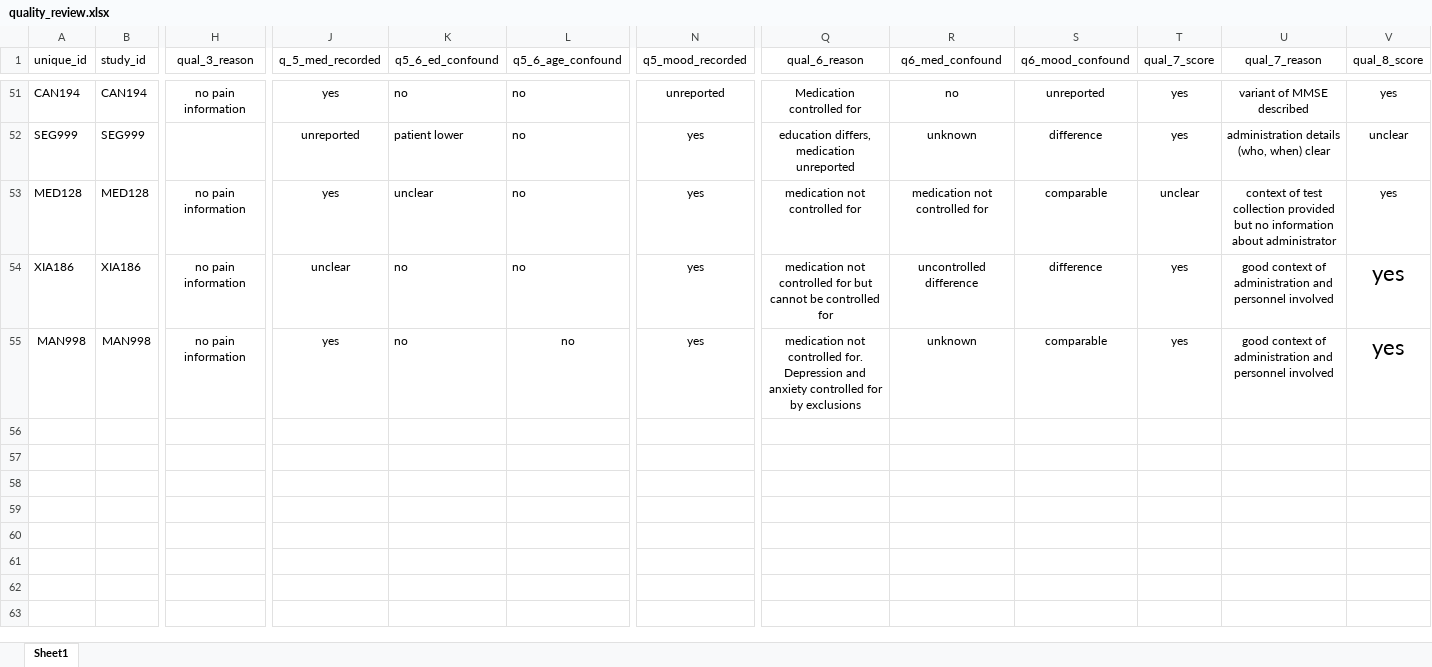
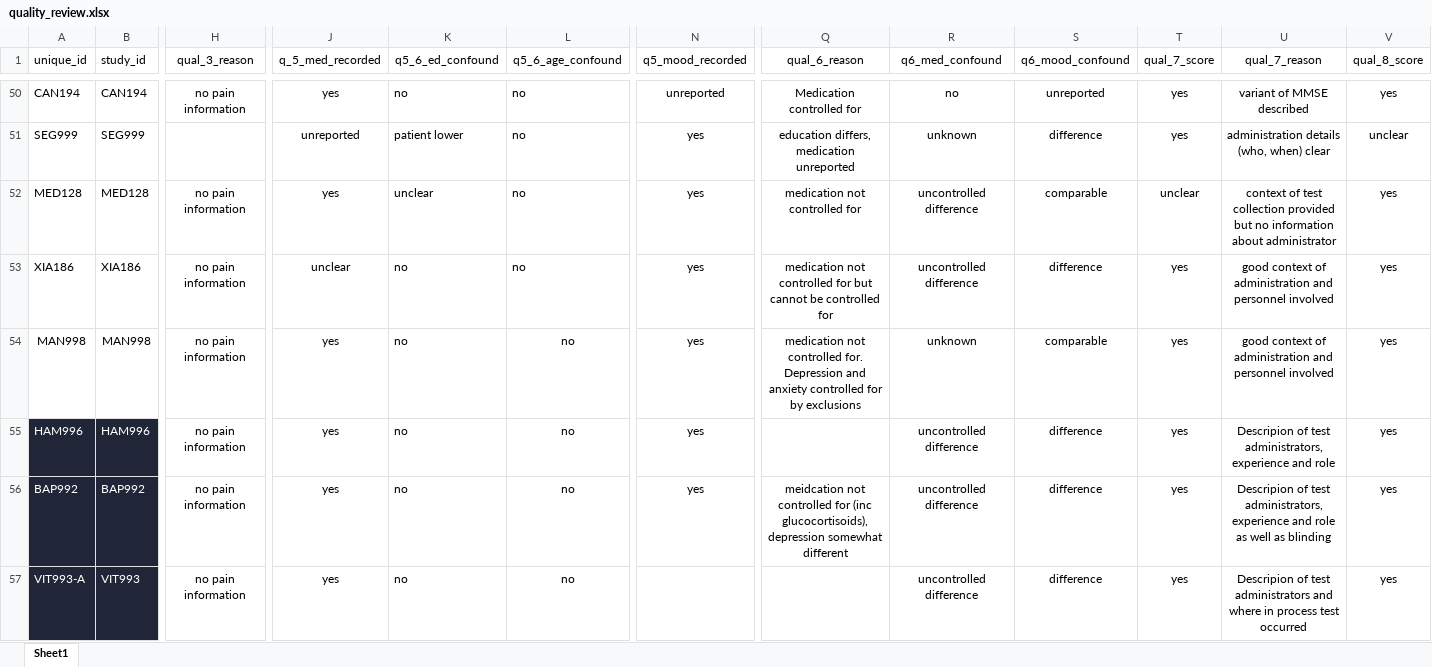
Before and after one commit to alexfradera/DCLIN_SR, an Excel workbook: quality_review.xlsx, sheet Sheet1, drawn as a sheet; only a part is shown, gaps mark what is left out; values as stored, in another font and other column widths than the file's, no borders; addresses are those after the commit; rows hold the shown columns only; the diff covers the shown part only; the diff names each change by its address in the sheet, - before the commit and + after, or states it on an @@ line.

Commit message:
Update to some datasheets Mainly adding to .rmds - text primarily

```diff
--- a/quality_review.xlsx (sheet Sheet1)
+++ b/quality_review.xlsx (sheet Sheet1)
-R52 (q6_med_confound): medication not controlled for
+R52 (q6_med_confound): uncontrolled difference
@@ V53:V54 text size: smaller @@
+row 55: HAM996 | HAM996 | no pain information | yes | no | no | yes |  | uncontrolled difference | difference | yes | Descripion of test administrators, experience and role | yes
+row 56: BAP992 | BAP992 | no pain information | yes | no | no | yes | meidcation not controlled for (inc glucocortisoids), depression somewhat different | uncontrolled difference | difference | yes | Descripion of test administrators, experience and role as well as blinding | yes
+row 57: VIT993-A | VIT993 | no pain information | yes | no | no |  |  | uncontrolled difference | difference | yes | Descripion of test administrators and where in process test occurred | yes
```
Also changed, not shown: 6 added rows, 1 removed row and 5 edited cells elsewhere in this sheet, quality_scores_vals.xlsx, reports/quality_scores_vals.xlsx, 5 other files.
